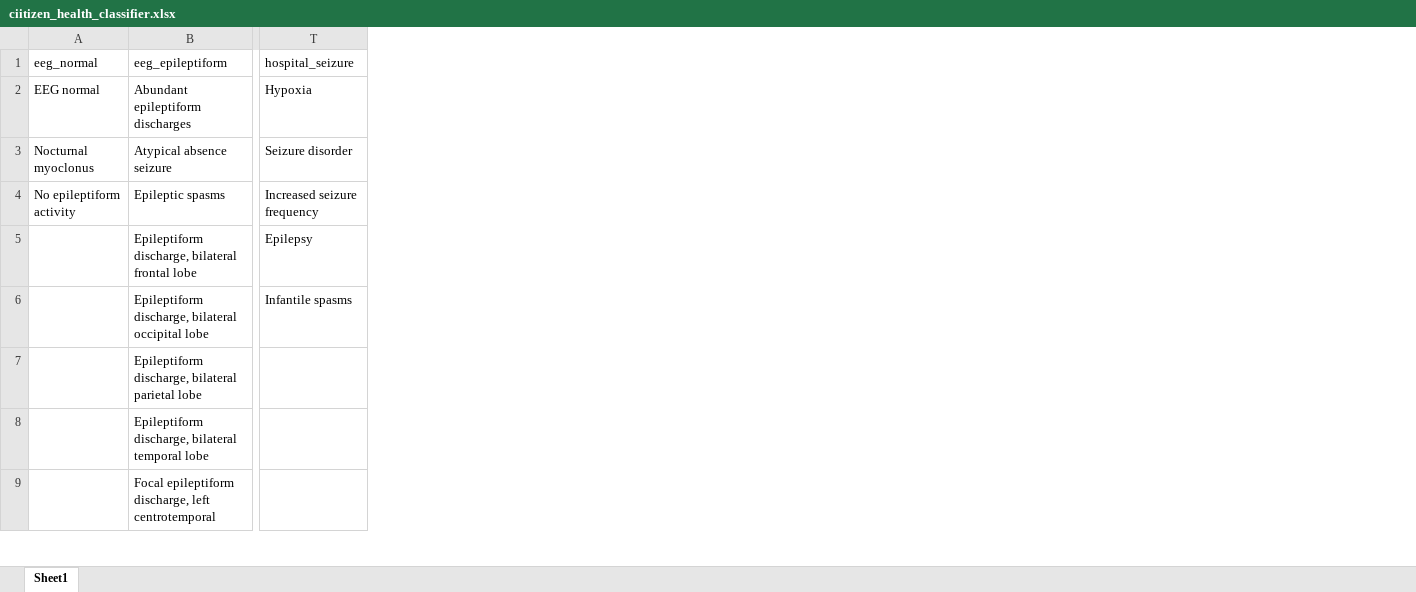
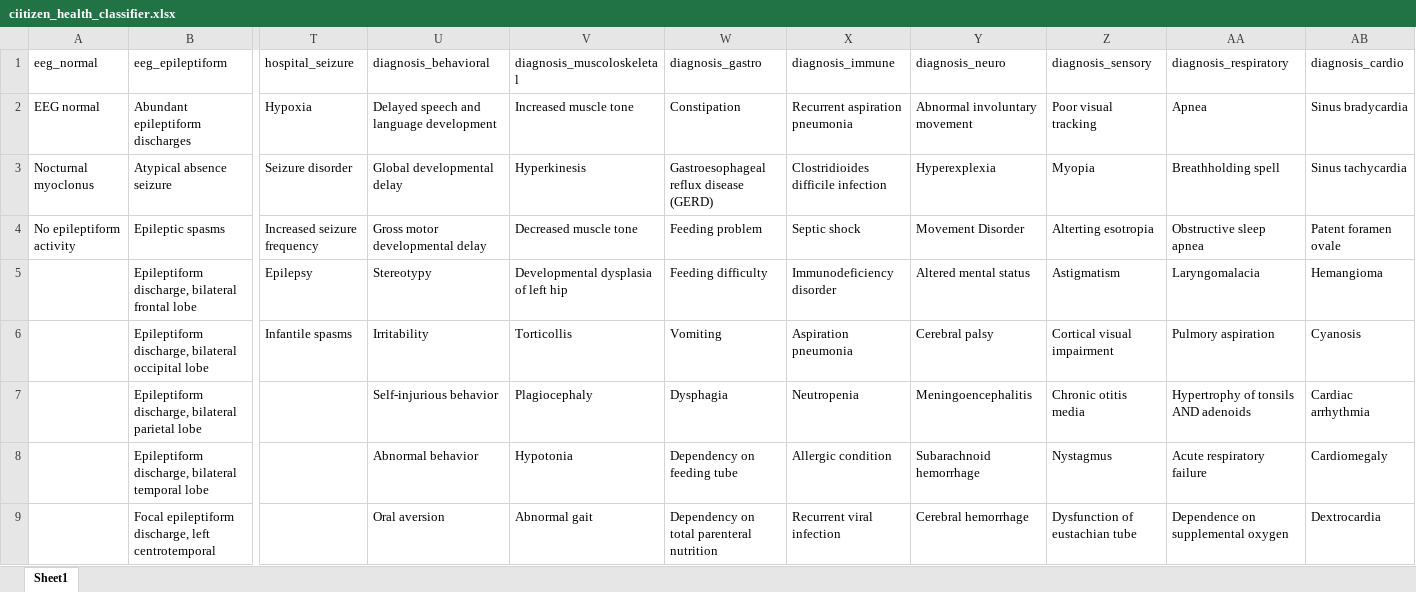
Before and after one commit to KiranSmelser/Ciitizen-health-scn8a, an Excel workbook: data/ciitizen_health_classifier.xlsx, sheet Sheet1, drawn as a sheet; only a part is shown, gaps mark what is left out; values as stored, in another font and other column widths than the file's, no borders; the diff names each change by its address in the sheet, - before the commit and + after, or states it on an @@ line.

Commit message:
Updated classifier

```diff
--- a/data/ciitizen_health_classifier.xlsx (sheet Sheet1)
+++ b/data/ciitizen_health_classifier.xlsx (sheet Sheet1)
+column U (diagnosis_behavioral), rows 2-9: Delayed speech and language development | Global developmental delay | Gross motor developmental delay | Stereotypy | Irritability | Self-injurious behavior | Abnormal behavior | Oral aversion
+column V (diagnosis_muscoloskeletal), rows 2-9: Increased muscle tone | Hyperkinesis | Decreased muscle tone | Developmental dysplasia of left hip | Torticollis | Plagiocephaly | Hypotonia | Abnormal gait
+column W (diagnosis_gastro), rows 2-9: Constipation | Gastroesophageal reflux disease (GERD) | Feeding problem | Feeding difficulty | Vomiting | Dysphagia | Dependency on feeding tube | Dependency on total parenteral nutrition
+column X (diagnosis_immune), rows 2-9: Recurrent aspiration pneumonia | Clostridioides difficile infection | Septic shock | Immunodeficiency disorder | Aspiration pneumonia | Neutropenia | Allergic condition | Recurrent viral infection
+column Y (diagnosis_neuro), rows 2-9: Abnormal involuntary movement | Hyperexplexia | Movement Disorder | Altered mental status | Cerebral palsy | Meningoencephalitis | Subarachnoid hemorrhage | Cerebral hemorrhage
+column Z (diagnosis_sensory), rows 2-9: Poor visual tracking | Myopia | Alterting esotropia | Astigmatism | Cortical visual impairment | Chronic otitis media | Nystagmus | Dysfunction of eustachian tube
+column AA (diagnosis_respiratory), rows 2-9: Apnea | Breathholding spell | Obstructive sleep apnea | Laryngomalacia | Pulmory aspiration | Hypertrophy of tonsils AND adenoids | Acute respiratory failure | Dependence on supplemental oxygen
+column AB (diagnosis_cardio), rows 2-9: Sinus bradycardia | Sinus tachycardia | Patent foramen ovale | Hemangioma | Cyanosis | Cardiac arrhythmia | Cardiomegaly | Dextrocardia
```
